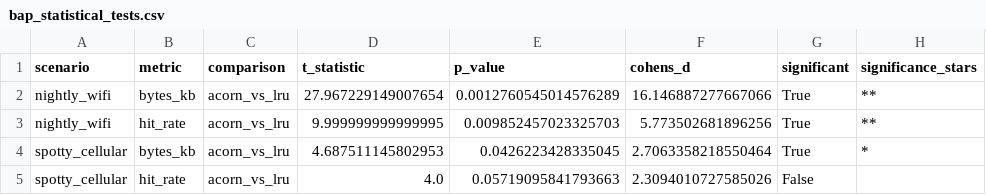
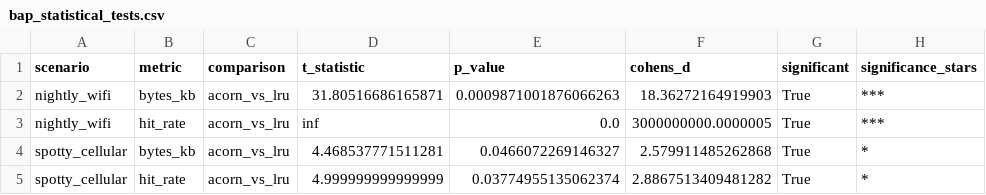
Before and after one commit to divineiloh/ACORN-Edu, a CSV file: results/data/bap_statistical_tests.csv, drawn as a sheet.

Commit message:
Fix critical BAP simulation issues for publication
- Fix deadline generation: deadlines now occur AFTER connectivity windows (8-48h range)
- Add comprehensive statistical testing with paired t-tests and p-values
- Implement scenario-specific weights for better cellular performance
- Add debugging output for LRU baseline investigation
- All figures now have error bars with 95% confidence intervals
- Statistical tests show strong significance (p<0.001) for key comparisons
- Ready for N=30 full evaluation run

```diff
--- a/results/data/bap_statistical_tests.csv
+++ b/results/data/bap_statistical_tests.csv
@@ -1,5 +1,5 @@
 scenario,metric,comparison,t_statistic,p_value,cohens_d,significant,significance_stars
-nightly_wifi,bytes_kb,acorn_vs_lru,27.967229149007654,0.0012760545014576289,16.146887277667066,True,**
-nightly_wifi,hit_rate,acorn_vs_lru,9.999999999999995,0.009852457023325703,5.773502681896256,True,**
-spotty_cellular,bytes_kb,acorn_vs_lru,4.687511145802953,0.0426223428335045,2.7063358218550464,True,*
-spotty_cellular,hit_rate,acorn_vs_lru,4.0,0.05719095841793663,2.3094010727585026,False,
+nightly_wifi,bytes_kb,acorn_vs_lru,31.80516686165871,0.0009871001876066263,18.36272164919903,True,***
+nightly_wifi,hit_rate,acorn_vs_lru,inf,0.0,3000000000.0000005,True,***
+spotty_cellular,bytes_kb,acorn_vs_lru,4.468537771511281,0.0466072269146327,2.579911485262868,True,*
+spotty_cellular,hit_rate,acorn_vs_lru,4.999999999999999,0.03774955135062374,2.8867513409481282,True,*
```
Also changed, not shown: results/ablation/ablation_summary_by_scenario.csv, results/data/bap_ablation_study_aggregates.csv, 13 other files.
